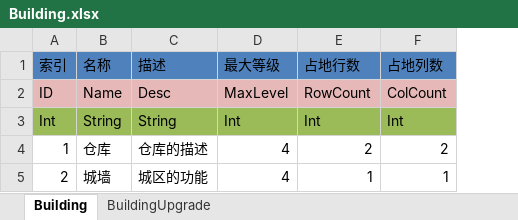
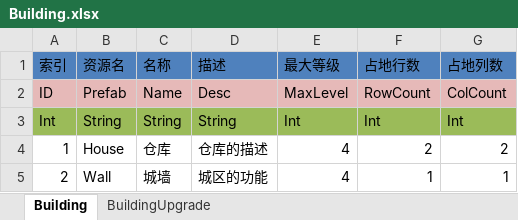
Before and after one commit to shanteng/CS, an Excel workbook: Excel/Building.xlsx, sheet Building, drawn as a sheet; values as stored, in another font and other column widths than the file's, no borders; the diff names each change by its address in the sheet, - before the commit and + after, or states it on an @@ line.

```diff
--- a/Excel/Building.xlsx (sheet Building)
+++ b/Excel/Building.xlsx (sheet Building)
+column B (资源名), rows 2-5: Prefab | String | House | Wall
```
Also changed, not shown: 56 other files.
